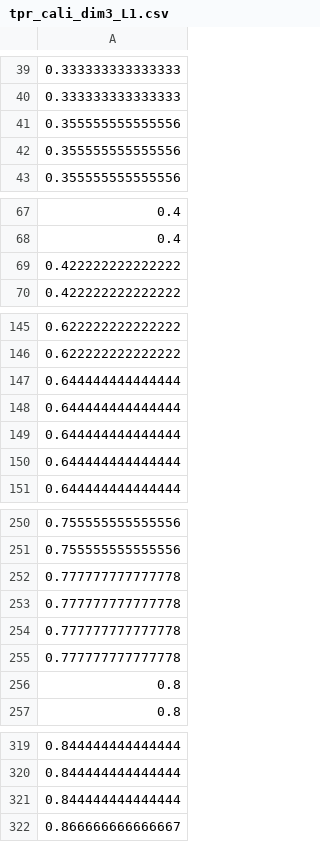
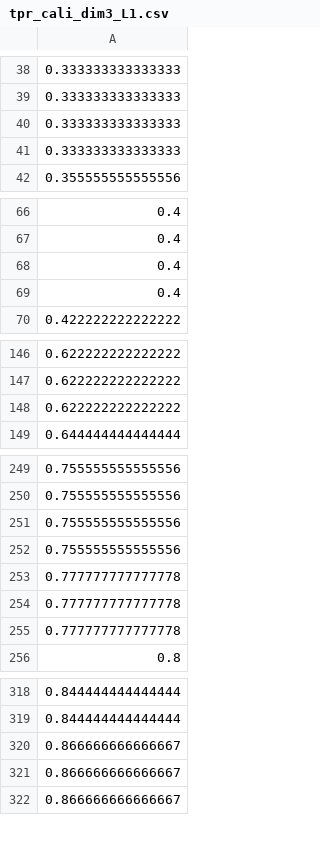
Before and after one commit to JiajingZ/CopulaSensitivity, a CSV file: simulation/Sparse_Effects_Setting/LatentDim3/tpr_cali_dim3_L1.csv, drawn as a sheet; only a part is shown, gaps mark what is left out; the diff covers the shown part only.

```diff
--- a/simulation/Sparse_Effects_Setting/LatentDim3/tpr_cali_dim3_L1.csv
+++ b/simulation/Sparse_Effects_Setting/LatentDim3/tpr_cali_dim3_L1.csv
@@ -40,4 +39,4 @@
 0.333333333333333
-0.355555555555556
-0.355555555555556
+0.333333333333333
+0.333333333333333
 0.355555555555556
@@ -68,3 +67,4 @@
 0.4
-0.422222222222222
+0.4
+0.4
 0.422222222222222
@@ -146,6 +147,3 @@
 0.622222222222222
-0.644444444444444
-0.644444444444444
-0.644444444444444
-0.644444444444444
+0.622222222222222
 0.644444444444444
@@ -251,2 +250,4 @@
 0.755555555555556
+0.755555555555556
+0.755555555555556
 0.777777777777778
@@ -254,4 +255,2 @@
 0.777777777777778
-0.777777777777778
-0.8
 0.8
@@ -320,3 +319,4 @@
 0.844444444444444
-0.844444444444444
+0.866666666666667
+0.866666666666667
 0.866666666666667
```
Also changed, not shown: 6 added rows, 5 removed rows and 1 edited cell elsewhere in this file, simulation/Sparse_Effects_Setting/LatentDim2/fpr_cali_dim2_L1.csv, simulation/Sparse_Effects_Setting/LatentDim2/tpr_cali_dim2_L1.csv, 10 other files.
